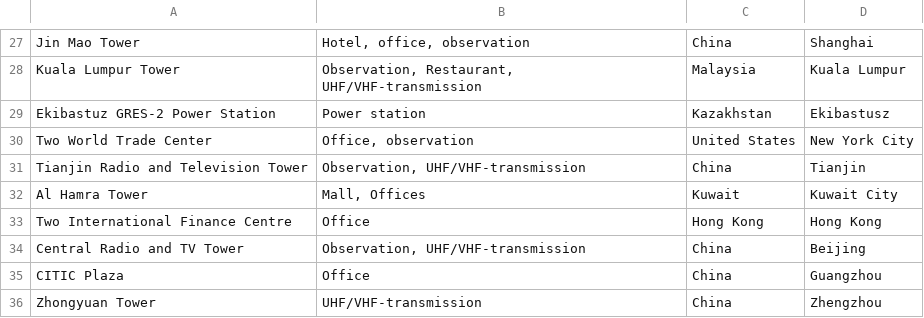
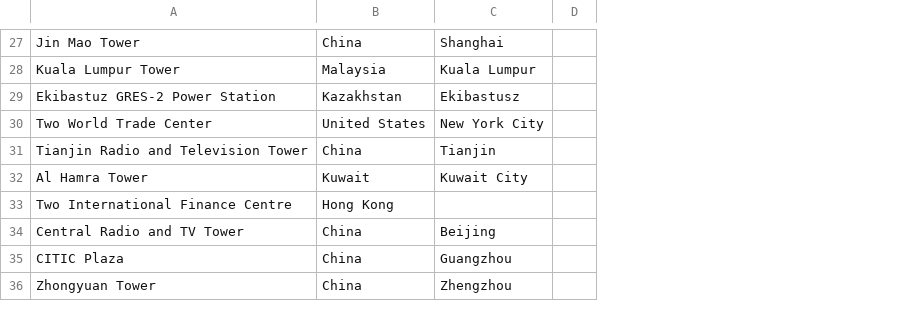
Before and after one commit to danielmoniz/trivia-game, a CSV file: freestanding_structures.csv, drawn as a sheet; only a part is shown, gaps mark what is left out; removed rows and columns are numbered as before the commit, all else as after; the diff covers the shown part only; the diff names each change by its address in the sheet, - before the commit and + after, or states it on an @@ line.

```diff
--- a/freestanding_structures.csv
+++ b/freestanding_structures.csv
-column B, rows 27-36: Hotel, office, observation | Observation, Restaurant, UHF/VHF-transmission | Power station | Office, observation | Observation, UHF/VHF-transmission | Mall, Offices | Office | Observation, UHF/VHF-transmission | Office | UHF/VHF-transmission
+column D, empty
-C33: Hong Kong
+C33: (empty)
```
Also changed, not shown: 14 edited cells elsewhere in this file.
